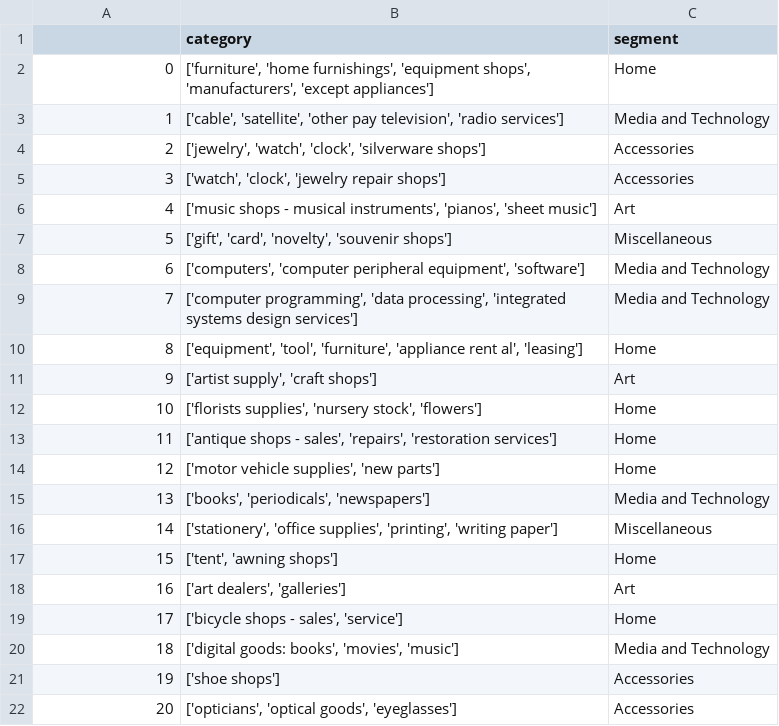
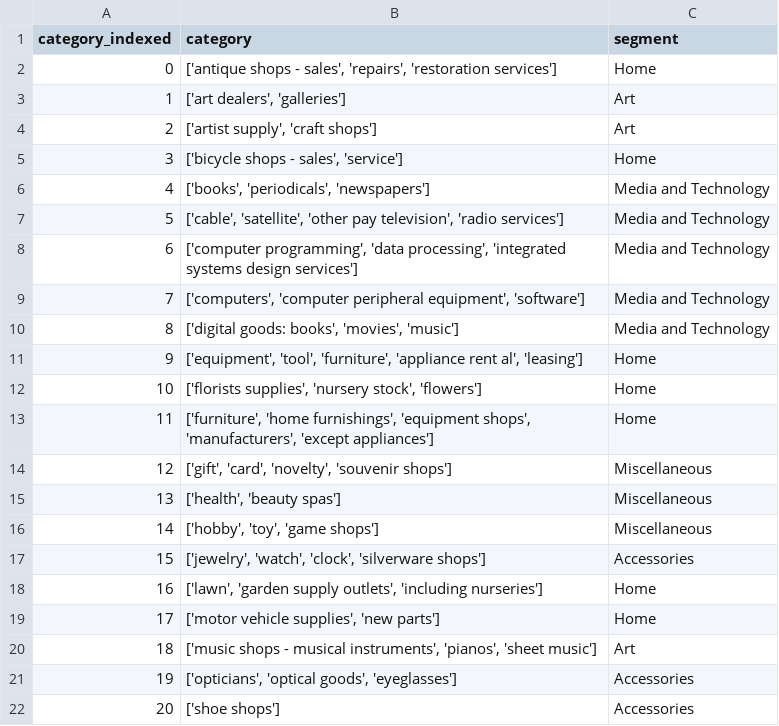
Before and after one commit to pommcuter/generic-buy-now-pay-later-project, a CSV file: data/curated/segments.csv, drawn as a sheet; only a part is shown; the diff covers the shown part only.

Commit message:
merged segments

```diff
--- a/data/curated/segments.csv
+++ b/data/curated/segments.csv
@@ -1,22 +1,22 @@
-,category,segment
-0,"['furniture', 'home furnishings', 'equipment shops', 'manufacturers', 'except appliances']",Home
-1,"['cable', 'satellite', 'other pay television', 'radio services']",Media and Technology
-2,"['jewelry', 'watch', 'clock', 'silverware shops']",Accessories
-3,"['watch', 'clock', 'jewelry repair shops']",Accessories
-4,"['music shops - musical instruments', 'pianos', 'sheet music']",Art
-5,"['gift', 'card', 'novelty', 'souvenir shops']",Miscellaneous
-6,"['computers', 'computer peripheral equipment', 'software']",Media and Technology
-7,"['computer programming', 'data processing', 'integrated systems design services']",Media and Technology
-8,"['equipment', 'tool', 'furniture', 'appliance rent al', 'leasing']",Home
-9,"['artist supply', 'craft shops']",Art
+category_indexed,category,segment
+0,"['antique shops - sales', 'repairs', 'restoration services']",Home
+1,"['art dealers', 'galleries']",Art
+2,"['artist supply', 'craft shops']",Art
+3,"['bicycle shops - sales', 'service']",Home
+4,"['books', 'periodicals', 'newspapers']",Media and Technology
+5,"['cable', 'satellite', 'other pay television', 'radio services']",Media and Technology
+6,"['computer programming', 'data processing', 'integrated systems design services']",Media and Technology
+7,"['computers', 'computer peripheral equipment', 'software']",Media and Technology
+8,"['digital goods: books', 'movies', 'music']",Media and Technology
+9,"['equipment', 'tool', 'furniture', 'appliance rent al', 'leasing']",Home
 10,"['florists supplies', 'nursery stock', 'flowers']",Home
-11,"['antique shops - sales', 'repairs', 'restoration services']",Home
-12,"['motor vehicle supplies', 'new parts']",Home
-13,"['books', 'periodicals', 'newspapers']",Media and Technology
-14,"['stationery', 'office supplies', 'printing', 'writing paper']",Miscellaneous
-15,"['tent', 'awning shops']",Home
-16,"['art dealers', 'galleries']",Art
-17,"['bicycle shops - sales', 'service']",Home
-18,"['digital goods: books', 'movies', 'music']",Media and Technology
-19,['shoe shops'],Accessories
-20,"['opticians', 'optical goods', 'eyeglasses']",Accessories
+11,"['furniture', 'home furnishings', 'equipment shops', 'manufacturers', 'except appliances']",Home
+12,"['gift', 'card', 'novelty', 'souvenir shops']",Miscellaneous
+13,"['health', 'beauty spas']",Miscellaneous
+14,"['hobby', 'toy', 'game shops']",Miscellaneous
+15,"['jewelry', 'watch', 'clock', 'silverware shops']",Accessories
+16,"['lawn', 'garden supply outlets', 'including nurseries']",Home
+17,"['motor vehicle supplies', 'new parts']",Home
+18,"['music shops - musical instruments', 'pianos', 'sheet music']",Art
+19,"['opticians', 'optical goods', 'eyeglasses']",Accessories
+20,['shoe shops'],Accessories
```
Also changed, not shown: 6 edited cells elsewhere in this file, 43 other files.
